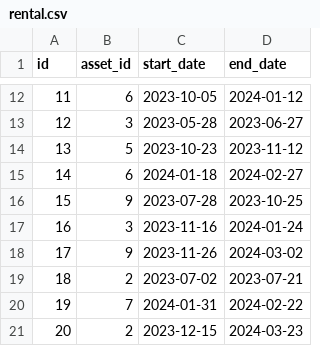
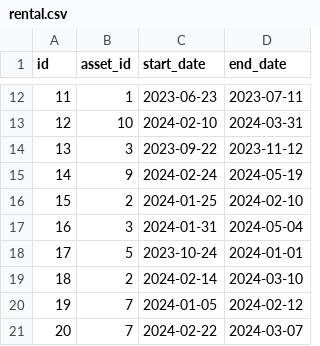
Before and after one commit to e9arawat/lesson-randomizing-data, a CSV file: rental.csv, drawn as a sheet; only a part is shown, gaps mark what is left out; the diff covers the shown part only.

```diff
--- a/rental.csv
+++ b/rental.csv
@@ -12,10 +12,10 @@ id,asset_id,start_date,end_date
-11,6,2023-10-05,2024-01-12
-12,3,2023-05-28,2023-06-27
-13,5,2023-10-23,2023-11-12
-14,6,2024-01-18,2024-02-27
-15,9,2023-07-28,2023-10-25
-16,3,2023-11-16,2024-01-24
-17,9,2023-11-26,2024-03-02
-18,2,2023-07-02,2023-07-21
-19,7,2024-01-31,2024-02-22
-20,2,2023-12-15,2024-03-23
+11,1,2023-06-23,2023-07-11
+12,10,2024-02-10,2024-03-31
+13,3,2023-09-22,2023-11-12
+14,9,2024-02-24,2024-05-19
+15,2,2024-01-25,2024-02-10
+16,3,2024-01-31,2024-05-04
+17,5,2023-10-24,2024-01-01
+18,2,2024-02-14,2024-03-10
+19,7,2024-01-05,2024-02-12
+20,7,2024-02-22,2024-03-07
```
Also changed, not shown: 30 edited cells elsewhere in this file, 2 other files.
